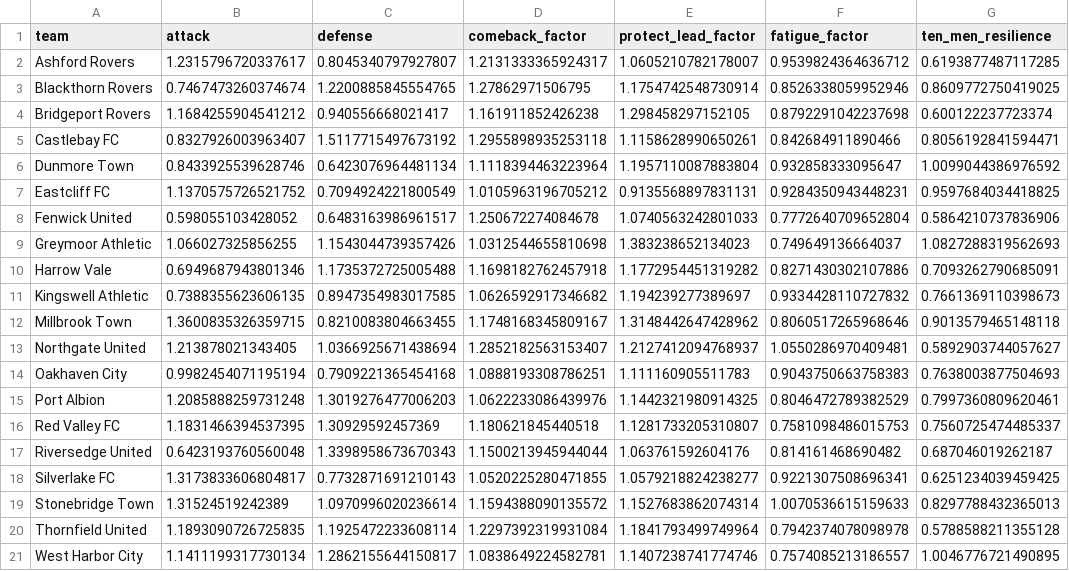
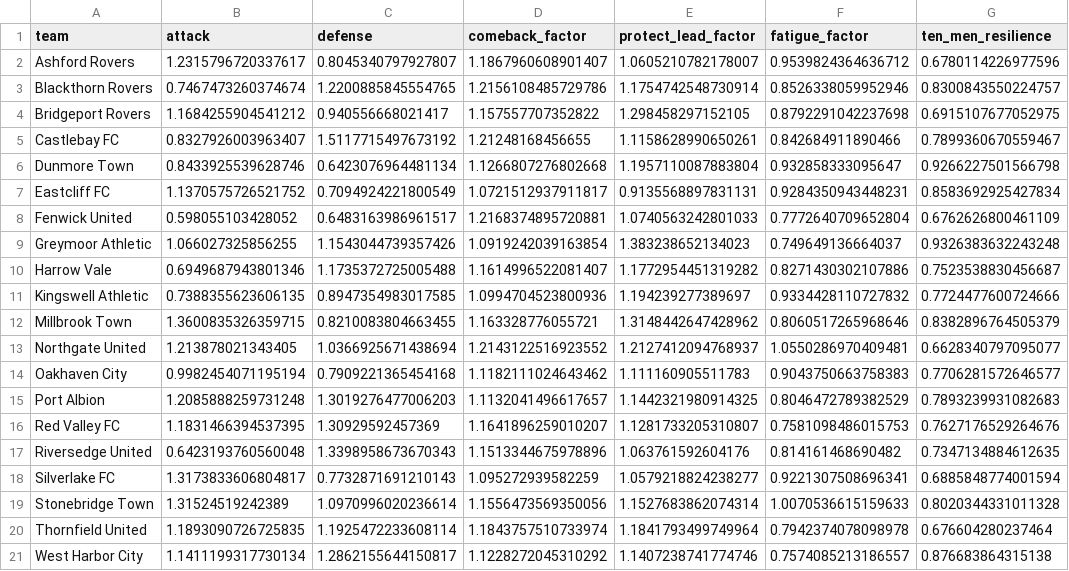
Before and after one commit to aviadmerlin/sliding-doors, a CSV file: data/estimated_traits.csv, drawn as a sheet.

Commit message:
Diagnose trait-estimation noise, add shrinkage, and build win probability (step 3)
Verify the comeback/protect_lead identifiability issue only shifts their
shared absolute level (confirmed gauge-invariant: correlation is
identical across arbitrary choices of the constant), not their
correlation. The real driver of comeback_factor's weak correlation is a
smaller true signal plus noisier estimation: a club's trailing minutes
come from a heterogeneous mix of situations (weak correlation with own
attack, -0.37) vs. leading minutes which are self-reinforcing (+0.70).

Add exposure-weighted shrinkage toward the league average; apply it only
where it actually lowers error (comeback_factor, ten_men_resilience),
leave the already-solid traits (protect_lead_factor, fatigue_factor) as
raw MLE estimates.

Add a vectorized Monte Carlo win-probability engine (src/win_probability.py):
replays the rest of a match from any state thousands of times in
parallel using numpy arrays, using the estimated (not true) traits.
Screens all of season 5 for the biggest win-probability swing, then
computes a full minute-by-minute curve with uncertainty bands for the
winner and ranks the top 3 turning points by total movement across all
three outcome probabilities.

```diff
--- a/data/estimated_traits.csv
+++ b/data/estimated_traits.csv
@@ -1,21 +1,21 @@
 team,attack,defense,comeback_factor,protect_lead_factor,fatigue_factor,ten_men_resilience
-Ashford Rovers,1.2315796720337617,0.8045340797927807,1.2131333365924317,1.0605210782178007,0.9539824364636712,0.6193877487117285
-Blackthorn Rovers,0.7467473260374674,1.2200885845554765,1.27862971506795,1.1754742548730914,0.8526338059952946,0.8609772750419025
-Bridgeport Rovers,1.1684255904541212,0.940556668021417,1.161911852426238,1.298458297152105,0.8792291042237698,0.600122237723374
-Castlebay FC,0.8327926003963407,1.5117715497673192,1.2955898935253118,1.1158628990650261,0.842684911890466,0.8056192841594471
-Dunmore Town,0.8433925539628746,0.6423076964481134,1.1118394463223964,1.1957110087883804,0.932858333095647,1.0099044386976592
-Eastcliff FC,1.1370575726521752,0.7094924221800549,1.0105963196705212,0.9135568897831131,0.9284350943448231,0.9597684034418825
-Fenwick United,0.598055103428052,0.6483163986961517,1.250672274084678,1.0740563242801033,0.7772640709652804,0.5864210737836906
-Greymoor Athletic,1.066027325856255,1.1543044739357426,1.0312544655810698,1.383238652134023,0.749649136664037,1.0827288319562693
-Harrow Vale,0.6949687943801346,1.1735372725005488,1.1698182762457918,1.1772954451319282,0.8271430302107886,0.7093262790685091
-Kingswell Athletic,0.7388355623606135,0.8947354983017585,1.0626592917346682,1.194239277389697,0.9334428110727832,0.7661369110398673
-Millbrook Town,1.3600835326359715,0.8210083804663455,1.1748168345809167,1.3148442647428962,0.8060517265968646,0.9013579465148118
-Northgate United,1.213878021343405,1.0366925671438694,1.2852182563153407,1.2127412094768937,1.0550286970409481,0.5892903744057627
-Oakhaven City,0.9982454071195194,0.7909221365454168,1.0888193308786251,1.111160905511783,0.9043750663758383,0.7638003877504693
-Port Albion,1.2085888259731248,1.3019276477006203,1.0622233086439976,1.1442321980914325,0.8046472789382529,0.7997360809620461
-Red Valley FC,1.1831466394537395,1.30929592457369,1.180621845440518,1.1281733205310807,0.7581098486015753,0.7560725474485337
-Riversedge United,0.6423193760560048,1.3398958673670343,1.1500213945944044,1.063761592604176,0.814161468690482,0.687046019262187
-Silverlake FC,1.3173833606804817,0.7732871691210143,1.0520225280471855,1.0579218824238277,0.9221307508696341,0.6251234039459425
-Stonebridge Town,1.31524519242389,1.0970996020236614,1.1594388090135572,1.1527683862074314,1.0070536615159633,0.8297788432365013
-Thornfield United,1.1893090726725835,1.1925472233608114,1.2297392319931084,1.1841793499749964,0.7942374078098978,0.5788588211355128
-West Harbor City,1.1411199317730134,1.2862155644150817,1.0838649224582781,1.1407238741774746,0.7574085213186557,1.0046776721490895
+Ashford Rovers,1.2315796720337617,0.8045340797927807,1.1867960608901407,1.0605210782178007,0.9539824364636712,0.6780114226977596
+Blackthorn Rovers,0.7467473260374674,1.2200885845554765,1.2156108485729786,1.1754742548730914,0.8526338059952946,0.8300843550224757
+Bridgeport Rovers,1.1684255904541212,0.940556668021417,1.157557707352822,1.298458297152105,0.8792291042237698,0.6915107677052975
+Castlebay FC,0.8327926003963407,1.5117715497673192,1.21248168456655,1.1158628990650261,0.842684911890466,0.7899360670559467
+Dunmore Town,0.8433925539628746,0.6423076964481134,1.1266807276802668,1.1957110087883804,0.932858333095647,0.9266227501566798
+Eastcliff FC,1.1370575726521752,0.7094924221800549,1.0721512937911817,0.9135568897831131,0.9284350943448231,0.8583692925427834
+Fenwick United,0.598055103428052,0.6483163986961517,1.2168374895720881,1.0740563242801033,0.7772640709652804,0.6762626800461109
+Greymoor Athletic,1.066027325856255,1.1543044739357426,1.0919242039163854,1.383238652134023,0.749649136664037,0.9326383632243248
+Harrow Vale,0.6949687943801346,1.1735372725005488,1.1614996522081407,1.1772954451319282,0.8271430302107886,0.7523538830456687
+Kingswell Athletic,0.7388355623606135,0.8947354983017585,1.0994704523800936,1.194239277389697,0.9334428110727832,0.7724477600724666
+Millbrook Town,1.3600835326359715,0.8210083804663455,1.163328776055721,1.3148442647428962,0.8060517265968646,0.8382896764505379
+Northgate United,1.213878021343405,1.0366925671438694,1.2143122516923552,1.2127412094768937,1.0550286970409481,0.6628340797095077
+Oakhaven City,0.9982454071195194,0.7909221365454168,1.1182111024643462,1.111160905511783,0.9043750663758383,0.7706281572646577
+Port Albion,1.2085888259731248,1.3019276477006203,1.1132041496617657,1.1442321980914325,0.8046472789382529,0.7893239931082683
+Red Valley FC,1.1831466394537395,1.30929592457369,1.1641896259010207,1.1281733205310807,0.7581098486015753,0.7627176529264676
+Riversedge United,0.6423193760560048,1.3398958673670343,1.1513344675978896,1.063761592604176,0.814161468690482,0.7347134884612635
+Silverlake FC,1.3173833606804817,0.7732871691210143,1.095272939582259,1.0579218824238277,0.9221307508696341,0.6885848774001594
+Stonebridge Town,1.31524519242389,1.0970996020236614,1.1556473569350056,1.1527683862074314,1.0070536615159633,0.8020344331011328
+Thornfield United,1.1893090726725835,1.1925472233608114,1.1843757510733974,1.1841793499749964,0.7942374078098978,0.676604280237464
+West Harbor City,1.1411199317730134,1.2862155644150817,1.1228272045310292,1.1407238741774746,0.7574085213186557,0.876683864315138
```
Also changed, not shown: 9 other files.
